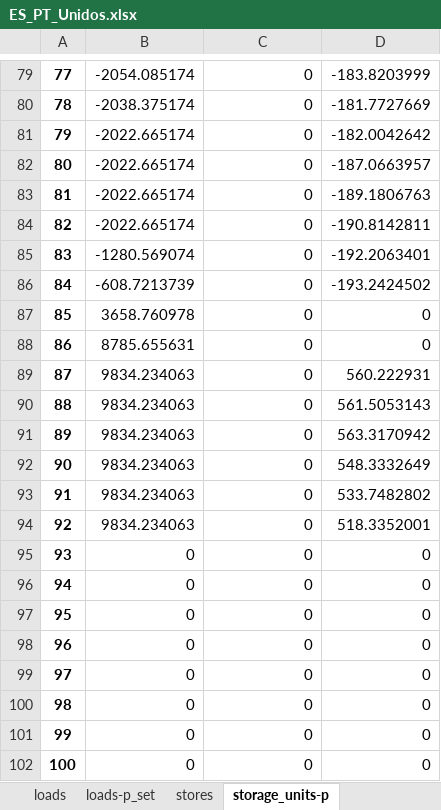
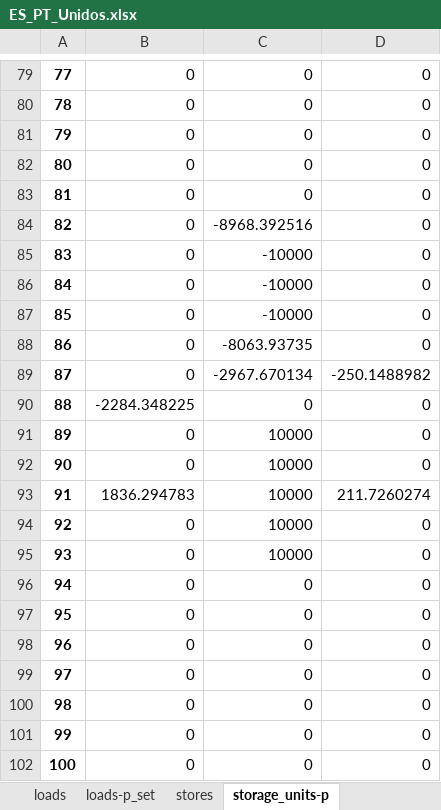
Before and after one commit to anabatres28-png/Dispatching-Project-in-PypSA, an Excel workbook: Modelo_España_Portugal/Resultados/ES_PT_Unidos.xlsx, sheet storage_units-p, drawn as a sheet; only a part is shown, gaps mark what is left out; values as stored, in another font and other column widths than the file's, no borders; the diff covers the shown part only; the diff names each change by its address in the sheet, - before the commit and + after, or states it on an @@ line.

```diff
--- a/Modelo_España_Portugal/Resultados/ES_PT_Unidos.xlsx (sheet storage_units-p)
+++ b/Modelo_España_Portugal/Resultados/ES_PT_Unidos.xlsx (sheet storage_units-p)
-B79: -2054.085174
+B79: 0
-D79: -183.8203999
+D79: 0
-B80: -2038.375174
+B80: 0
-D80: -181.7727669
+D80: 0
-B81:B84: -2022.665174
+B81:B84: 0
-D81: -182.0042642
+D81: 0
-D82: -187.0663957
+D82: 0
-D83: -189.1806763
+D83: 0
-C84: 0
+C84: -8968.392516
-D84: -190.8142811
+D84: 0
-B85: -1280.569074
+B85: 0
-C85:C87: 0
+C85:C87: -10000
-D85: -192.2063401
+D85: 0
-B86: -608.7213739
+B86: 0
-D86: -193.2424502
+D86: 0
-B87: 3658.760978
+B87: 0
-B88: 8785.655631
+B88: 0
-C88: 0
+C88: -8063.93735
-B89: 9834.234063
+B89: 0
-C89: 0
+C89: -2967.670134
-D89: 560.222931
+D89: -250.1488982
-B90: 9834.234063
+B90: -2284.348225
-D90: 561.5053143
+D90: 0
-B91:B92: 9834.234063
+B91:B92: 0
-C91:C95: 0
+C91:C95: 10000
-D91: 563.3170942
+D91: 0
-D92: 548.3332649
+D92: 0
-B93: 9834.234063
+B93: 1836.294783
-D93: 533.7482802
+D93: 211.7260274
-B94: 9834.234063
+B94: 0
-D94: 518.3352001
+D94: 0
```
Also changed, not shown: 1 added row, 1 removed row and 181 edited cells elsewhere in this sheet, sheet buses-marginal_price, sheet links-p0, sheet links-p1, sheet generators-p, sheet buses-p, sheet stores-e, 12 more sheets, Modelo_España_Portugal/Modelo_ES_PT_Unido/modelo_dispatching_españa_portugal_unido.xlsx, Modelo_España_Portugal/Modelo_ES_PT_Unido/modelo_inversion_españa_portugal_unido.xlsx, 3 other files.
